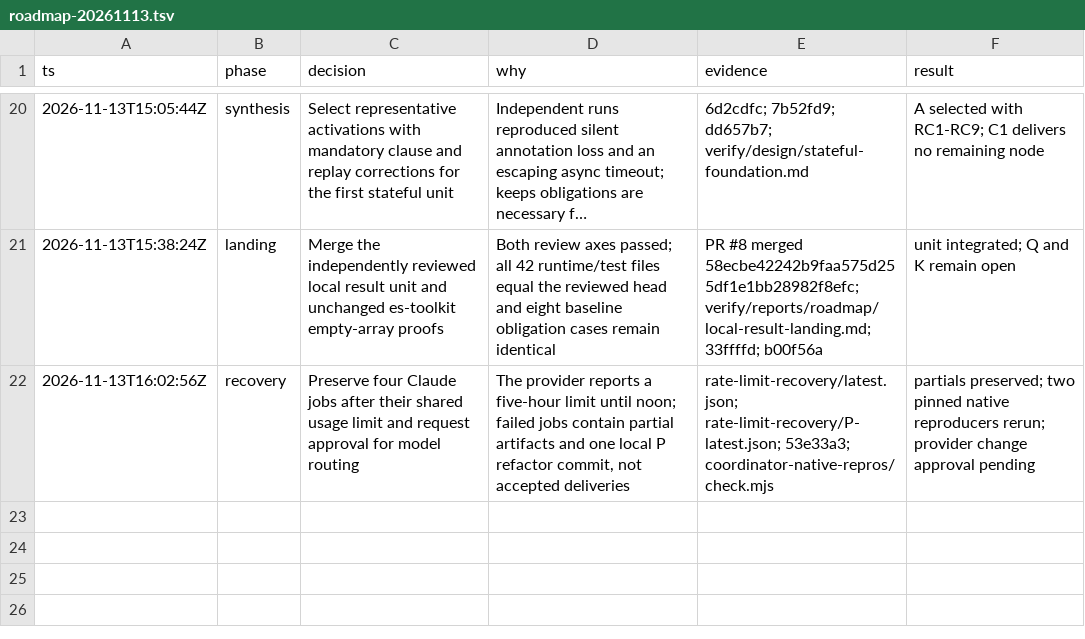
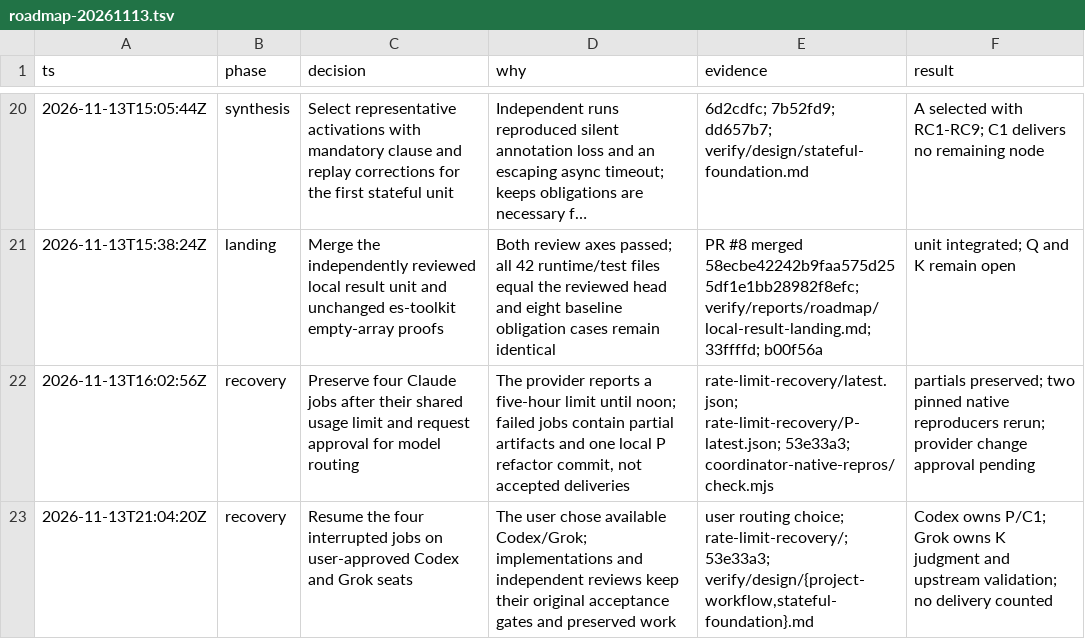
Before and after one commit to rickono/verified-list-ui, a TSV file: .audit/roadmap-20261113.tsv, drawn as a sheet; only a part is shown, gaps mark what is left out; long unchanged cells end in …; the diff names each change by its address in the sheet, - before the commit and + after, or states it on an @@ line.

Commit message:
Resume interrupted roadmap work on approved providers

```diff
--- a/.audit/roadmap-20261113.tsv
+++ b/.audit/roadmap-20261113.tsv
+row 23: 2026-11-13T21:04:20Z | recovery | Resume the four interrupted jobs on user-approved Codex and Grok seats | The user chose available Codex/Grok; implementations and independent reviews keep their original acceptance gates and preserved work | user routing choice; rate-limit-recovery/; 53e33a3; verify/design/{project-workflow,stateful-foundation}.md | Codex owns P/C1; Grok owns K judgment and upstream validation; no delivery counted
```
Also changed, not shown: 2 other files.
